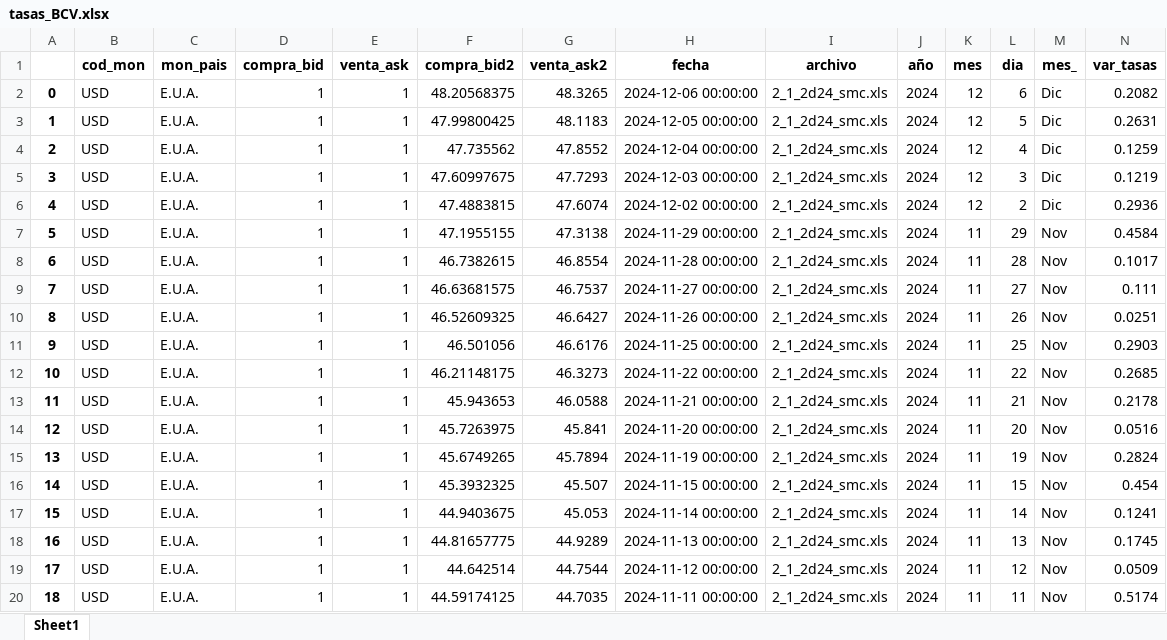
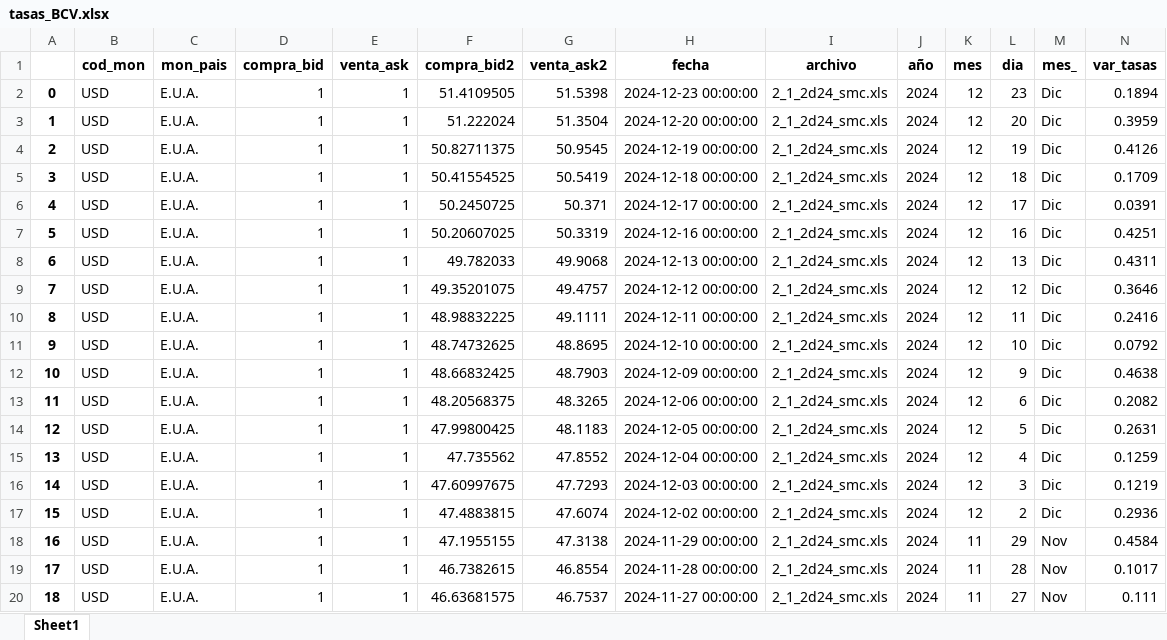
Before and after one commit to jdorantes1987/bantel, an Excel workbook: accesos/excel/tasas_BCV.xlsx, sheet Sheet1, drawn as a sheet; only a part is shown; the shorter side is filled out with more unchanged rows; values as stored, in another font and other column widths than the file's, no borders; addresses are those after the commit; the diff names each change by its address in the sheet, - before the commit and + after, or states it on an @@ line.

Commit message:
update file bcv

```diff
--- a/accesos/excel/tasas_BCV.xlsx (sheet Sheet1)
+++ b/accesos/excel/tasas_BCV.xlsx (sheet Sheet1)
+row 2: 0 | USD | E.U.A. | 1 | 1 | 51.4109505 | 51.5398 | 2024-12-23 00:00:00 | 2_1_2d24_smc.xls | 2024 | 12 | 23 | Dic | 0.1894
+row 3: 1 | USD | E.U.A. | 1 | 1 | 51.222024 | 51.3504 | 2024-12-20 00:00:00 | 2_1_2d24_smc.xls | 2024 | 12 | 20 | Dic | 0.3959
+row 4: 2 | USD | E.U.A. | 1 | 1 | 50.82711375 | 50.9545 | 2024-12-19 00:00:00 | 2_1_2d24_smc.xls | 2024 | 12 | 19 | Dic | 0.4126
+row 5: 3 | USD | E.U.A. | 1 | 1 | 50.41554525 | 50.5419 | 2024-12-18 00:00:00 | 2_1_2d24_smc.xls | 2024 | 12 | 18 | Dic | 0.1709
+row 6: 4 | USD | E.U.A. | 1 | 1 | 50.2450725 | 50.371 | 2024-12-17 00:00:00 | 2_1_2d24_smc.xls | 2024 | 12 | 17 | Dic | 0.0391
+row 7: 5 | USD | E.U.A. | 1 | 1 | 50.20607025 | 50.3319 | 2024-12-16 00:00:00 | 2_1_2d24_smc.xls | 2024 | 12 | 16 | Dic | 0.4251
+row 8: 6 | USD | E.U.A. | 1 | 1 | 49.782033 | 49.9068 | 2024-12-13 00:00:00 | 2_1_2d24_smc.xls | 2024 | 12 | 13 | Dic | 0.4311
+row 9: 7 | USD | E.U.A. | 1 | 1 | 49.35201075 | 49.4757 | 2024-12-12 00:00:00 | 2_1_2d24_smc.xls | 2024 | 12 | 12 | Dic | 0.3646
+row 10: 8 | USD | E.U.A. | 1 | 1 | 48.98832225 | 49.1111 | 2024-12-11 00:00:00 | 2_1_2d24_smc.xls | 2024 | 12 | 11 | Dic | 0.2416
+row 11: 9 | USD | E.U.A. | 1 | 1 | 48.74732625 | 48.8695 | 2024-12-10 00:00:00 | 2_1_2d24_smc.xls | 2024 | 12 | 10 | Dic | 0.0792
+row 12: 10 | USD | E.U.A. | 1 | 1 | 48.66832425 | 48.7903 | 2024-12-09 00:00:00 | 2_1_2d24_smc.xls | 2024 | 12 | 9 | Dic | 0.4638
@@ column A renumbered from row 13 down @@
```
